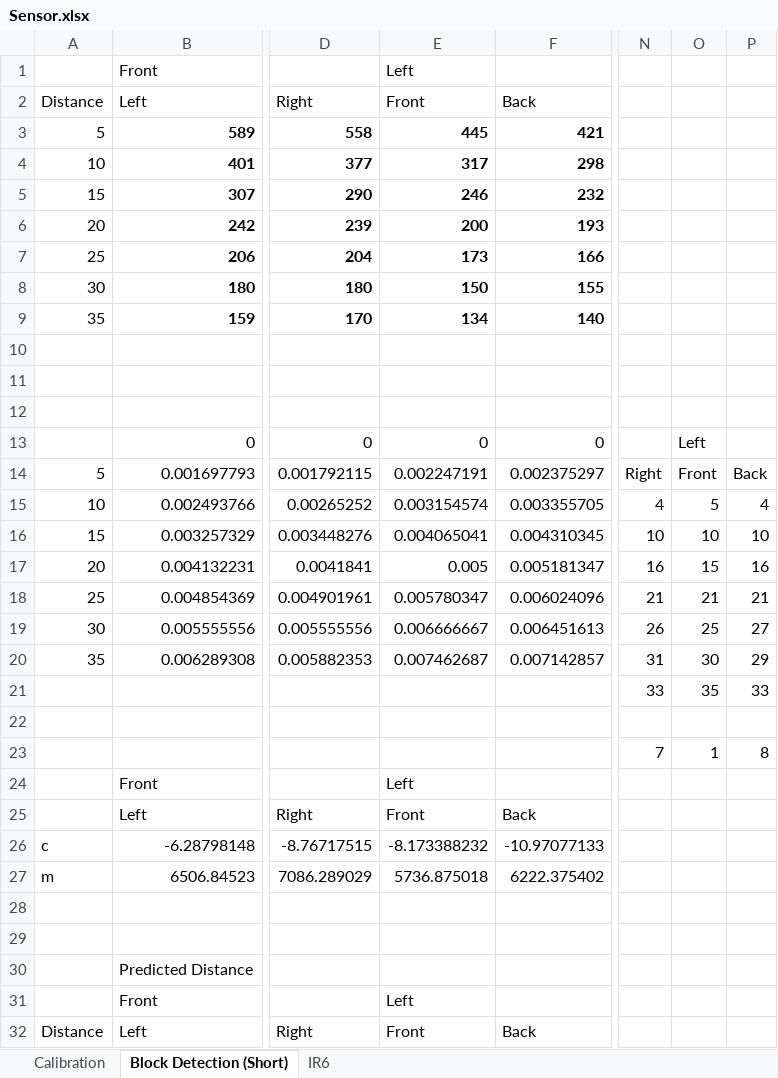
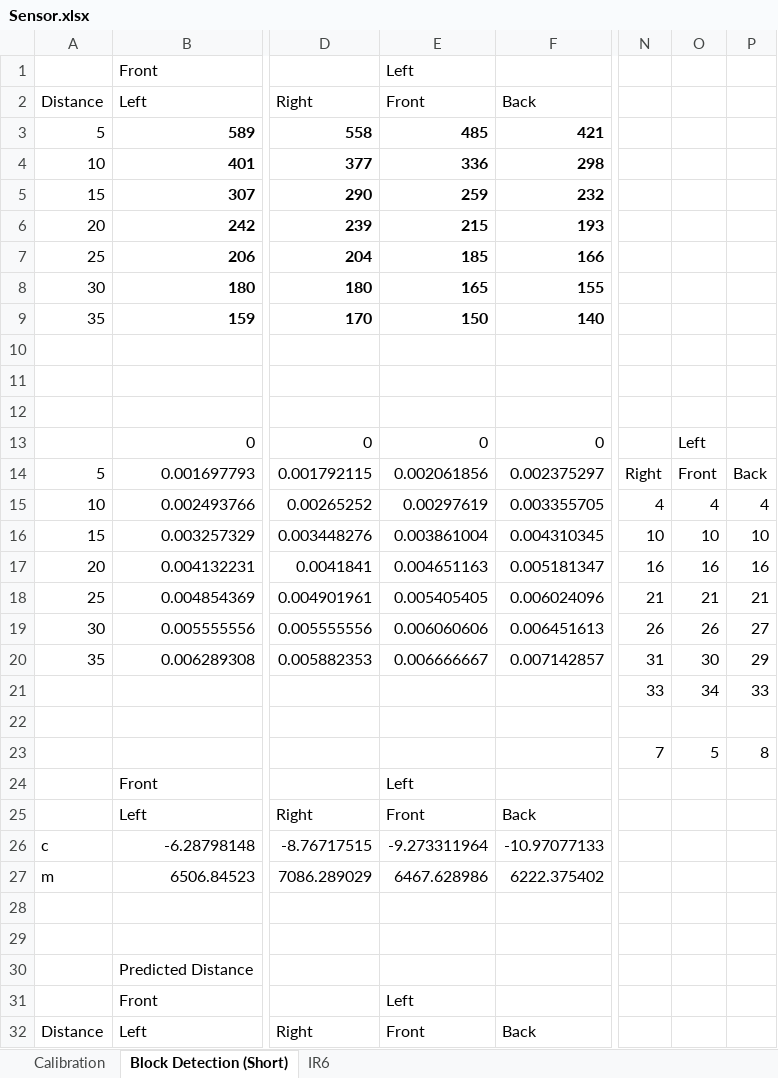
Before and after one commit to Brabalawuka/CE3004-MDP-ARDUINO, an Excel workbook: Sensor.xlsx, sheet Block Detection (Short), drawn as a sheet; only a part is shown, gaps mark what is left out; values as stored, in another font and other column widths than the file's, no borders; the diff covers the shown part only; the diff names each change by its address in the sheet, - before the commit and + after, or states it on an @@ line.

```diff
--- a/Sensor.xlsx (sheet Block Detection (Short))
+++ b/Sensor.xlsx (sheet Block Detection (Short))
-E3 (Front): 445
+E3 (Front): 485
-E4 (Front): 317
+E4 (Front): 336
-E5 (Front): 246
+E5 (Front): 259
-E6 (Front): 200
+E6 (Front): 215
-E7 (Front): 173
+E7 (Front): 185
-E8 (Front): 150
+E8 (Front): 165
-E9 (Front): 134
+E9 (Front): 150
-E14 (Front): 0.002247191
+E14 (Front): 0.002061856
-E15 (Front): 0.003154574
+E15 (Front): 0.00297619
-O15: 5
+O15: 4
-E16 (Front): 0.004065041
+E16 (Front): 0.003861004
-E17 (Front): 0.005
+E17 (Front): 0.004651163
-O17: 15
+O17: 16
-E18 (Front): 0.005780347
+E18 (Front): 0.005405405
-E19 (Front): 0.006666667
+E19 (Front): 0.006060606
-O19: 25
+O19: 26
-E20 (Front): 0.007462687
+E20 (Front): 0.006666667
-O21: 35
+O21: 34
-O23: 1
+O23: 5
-E26 (Front): -8.173388232
+E26 (Front): -9.273311964
-E27 (Front): 5736.875018
+E27 (Front): 6467.628986
```
Also changed, not shown: 7 edited cells elsewhere in this sheet, 4 other files.
